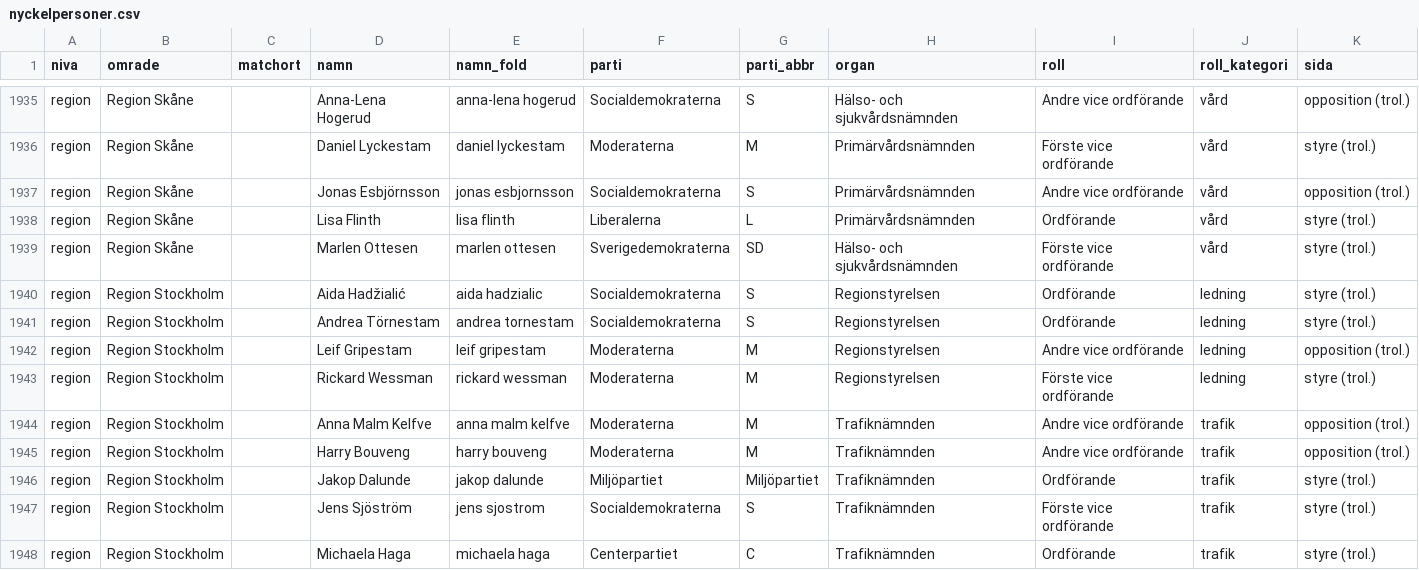
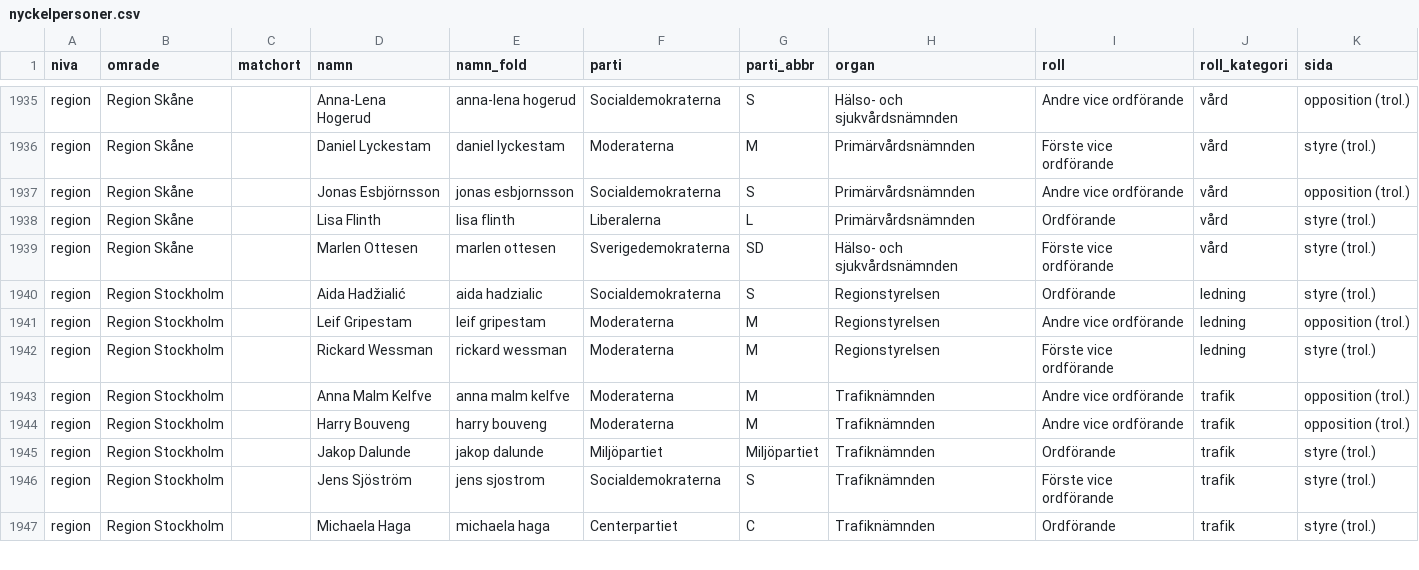
Before and after one commit to ordnaswe/val26, a CSV file: nyckelpersoner.csv, drawn as a sheet; only a part is shown, gaps mark what is left out.

Commit message:
Regionstyren från SKR, ledningsordning, alla partier, rättad RSO Stockholm

```diff
--- a/nyckelpersoner.csv
+++ b/nyckelpersoner.csv
@@ -1940,3 +1940,2 @@ region,Region Skåne,,Marlen Ottesen,marlen ottesen,Sverigedemokraterna,SD,Häls
 region,Region Stockholm,,Aida Hadžialić,aida hadzialic,Socialdemokraterna,S,Regionstyrelsen,Ordförande,ledning,styre (trol.)
-region,Region Stockholm,,Andrea Törnestam,andrea tornestam,Socialdemokraterna,S,Regionstyrelsen,Ordförande,ledning,styre (trol.)
 region,Region Stockholm,,Leif Gripestam,leif gripestam,Moderaterna,M,Regionstyrelsen,Andre vice ordförande,ledning,opposition (trol.)
```
Also changed, not shown: 2 other files.
